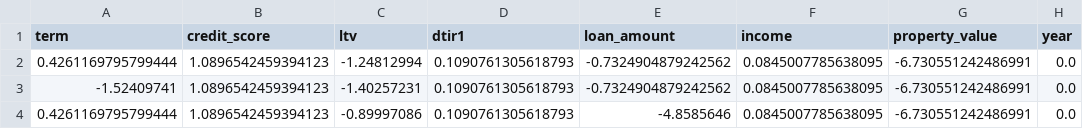
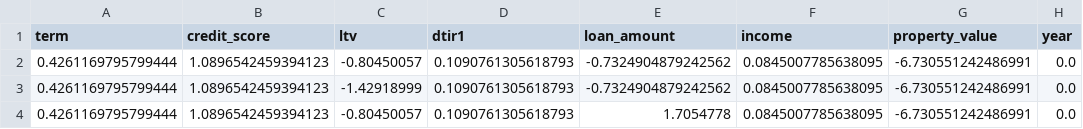
Before and after one commit to sanjxksl/credit-risk-counterfactual, a CSV file: results/dice_counterfactuals/counterfactuals_case_14123.csv, drawn as a sheet; only a part is shown; the diff names each change by its address in the sheet, - before the commit and + after, or states it on an @@ line.

```diff
--- a/results/dice_counterfactuals/counterfactuals_case_14123.csv
+++ b/results/dice_counterfactuals/counterfactuals_case_14123.csv
-C2 (ltv): -1.24812994
+C2 (ltv): -0.80450057
-A3 (term): -1.52409741
+A3 (term): 0.4261169795799444
-C3 (ltv): -1.40257231
+C3 (ltv): -1.42918999
-C4 (ltv): -0.89997086
+C4 (ltv): -0.80450057
-E4 (loan_amount): -4.8585646
+E4 (loan_amount): 1.7054778
```
Also changed, not shown: 10 other files.
